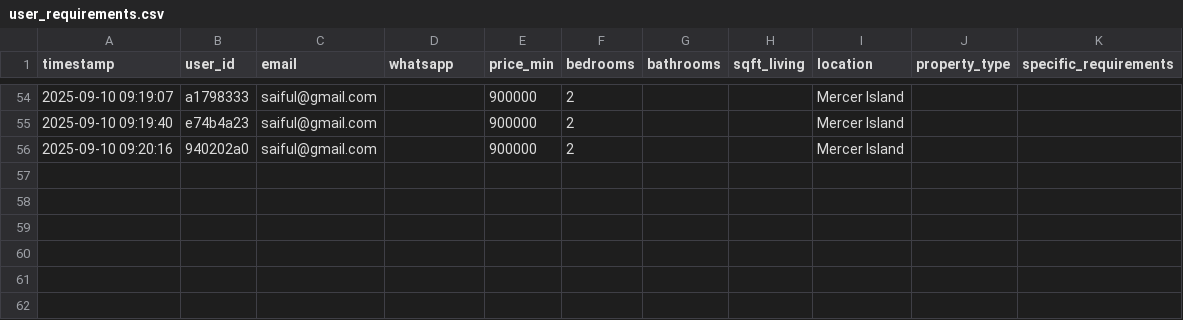
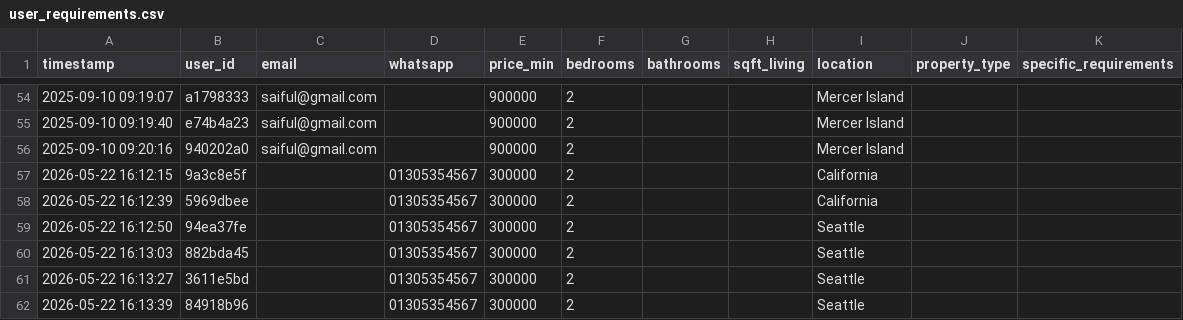
Before and after one commit to Saifulislamsayem19/LLM-Driven-RealEstate-Voice-Agent, a CSV file: user_data/user_requirements.csv, drawn as a sheet; only a part is shown, gaps mark what is left out.

Commit message:
Modify user requirements

```diff
--- a/user_data/user_requirements.csv
+++ b/user_data/user_requirements.csv
@@ -56 +56,7 @@ timestamp,user_id,email,whatsapp,price_min,bedrooms,bathrooms,sqft_living,locati
 2025-09-10 09:20:16,940202a0,saiful@gmail.com,,900000,2,,,Mercer Island,,
+2026-05-22 16:12:15,9a3c8e5f,,01305354567,300000,2,,,California,,
+2026-05-22 16:12:39,5969dbee,,01305354567,300000,2,,,California,,
+2026-05-22 16:12:50,94ea37fe,,01305354567,300000,2,,,Seattle,,
+2026-05-22 16:13:03,882bda45,,01305354567,300000,2,,,Seattle,,
+2026-05-22 16:13:27,3611e5bd,,01305354567,300000,2,,,Seattle,,
+2026-05-22 16:13:39,84918b96,,01305354567,300000,2,,,Seattle,,
```
